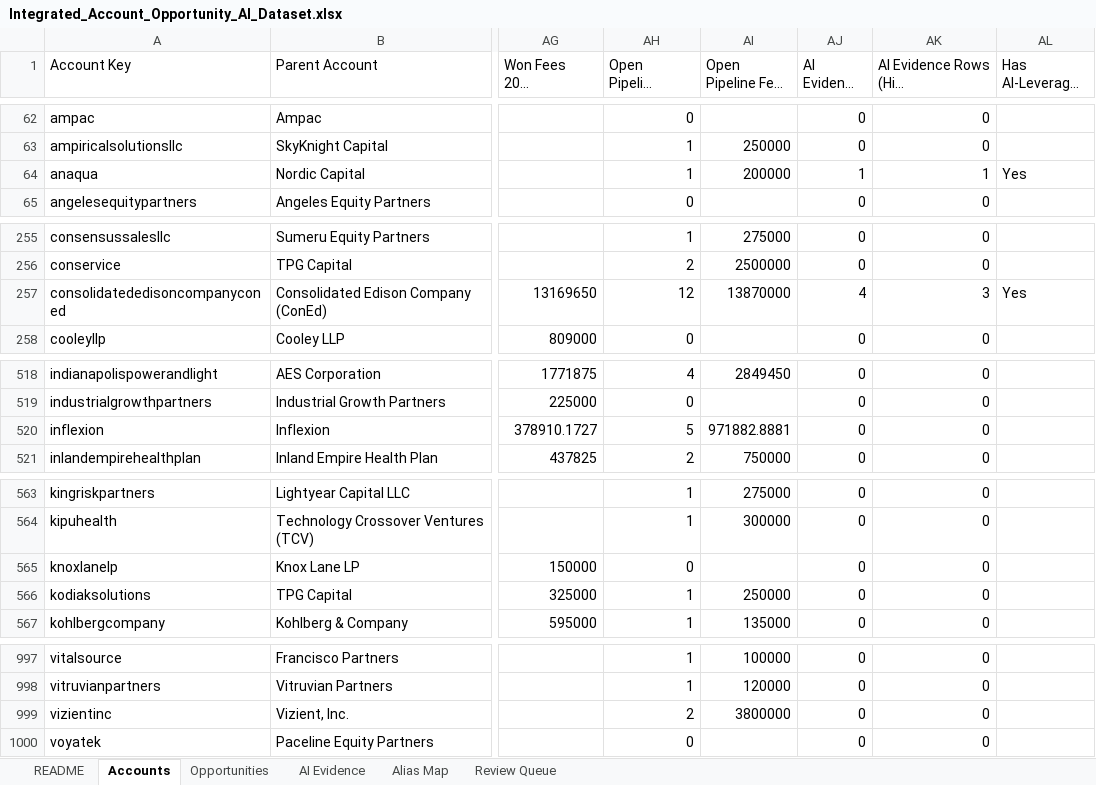
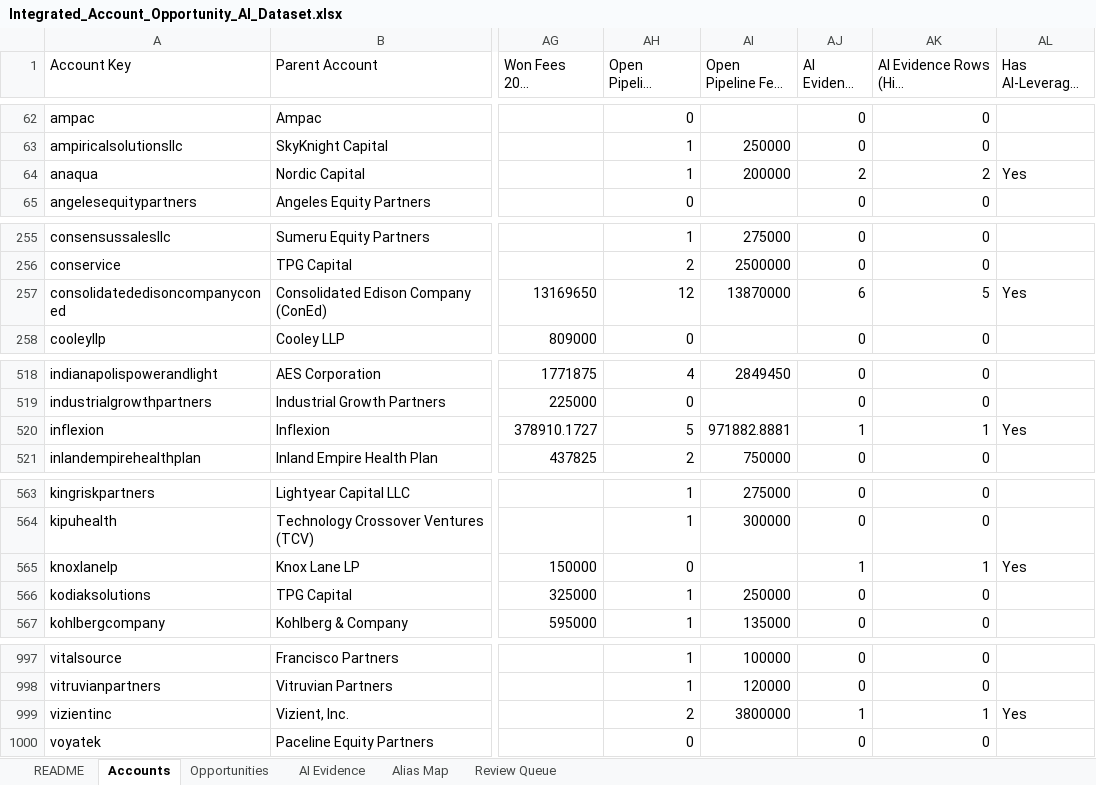
Before and after one commit to brigittecoles/hello-world, an Excel workbook: data-integration/Integrated_Account_Opportunity_AI_Dataset.xlsx, sheet Accounts, drawn as a sheet; only a part is shown, gaps mark what is left out; long unchanged cells end in …; values as stored, in another font and other column widths than the file's, no borders; the diff covers the shown part only; the diff names each change by its address in the sheet, - before the commit and + after, or states it on an @@ line.

```diff
--- a/data-integration/Integrated_Account_Opportunity_AI_Dataset.xlsx (sheet Accounts)
+++ b/data-integration/Integrated_Account_Opportunity_AI_Dataset.xlsx (sheet Accounts)
-AJ64 (AI Evidence Rows): 1
+AJ64 (AI Evidence Rows): 2
-AK64: 1
+AK64: 2
-AJ257 (AI Evidence Rows): 4
+AJ257 (AI Evidence Rows): 6
-AK257: 3
+AK257: 5
-AJ520 (AI Evidence Rows): 0
+AJ520 (AI Evidence Rows): 1
-AK520: 0
+AK520: 1
-AL520 (Has AI-Leveraged Work): (empty)
+AL520 (Has AI-Leveraged Work): Yes
-AJ565 (AI Evidence Rows): 0
+AJ565 (AI Evidence Rows): 1
-AK565: 0
+AK565: 1
-AL565 (Has AI-Leveraged Work): (empty)
+AL565 (Has AI-Leveraged Work): Yes
-AJ999 (AI Evidence Rows): 0
+AJ999 (AI Evidence Rows): 1
-AK999: 0
+AK999: 1
-AL999 (Has AI-Leveraged Work): (empty)
+AL999 (Has AI-Leveraged Work): Yes
```
Also changed, not shown: 6 edited cells elsewhere in this sheet, sheet Review Queue, sheet Opportunities, sheet AI Evidence, sheet README, 1 other file.
